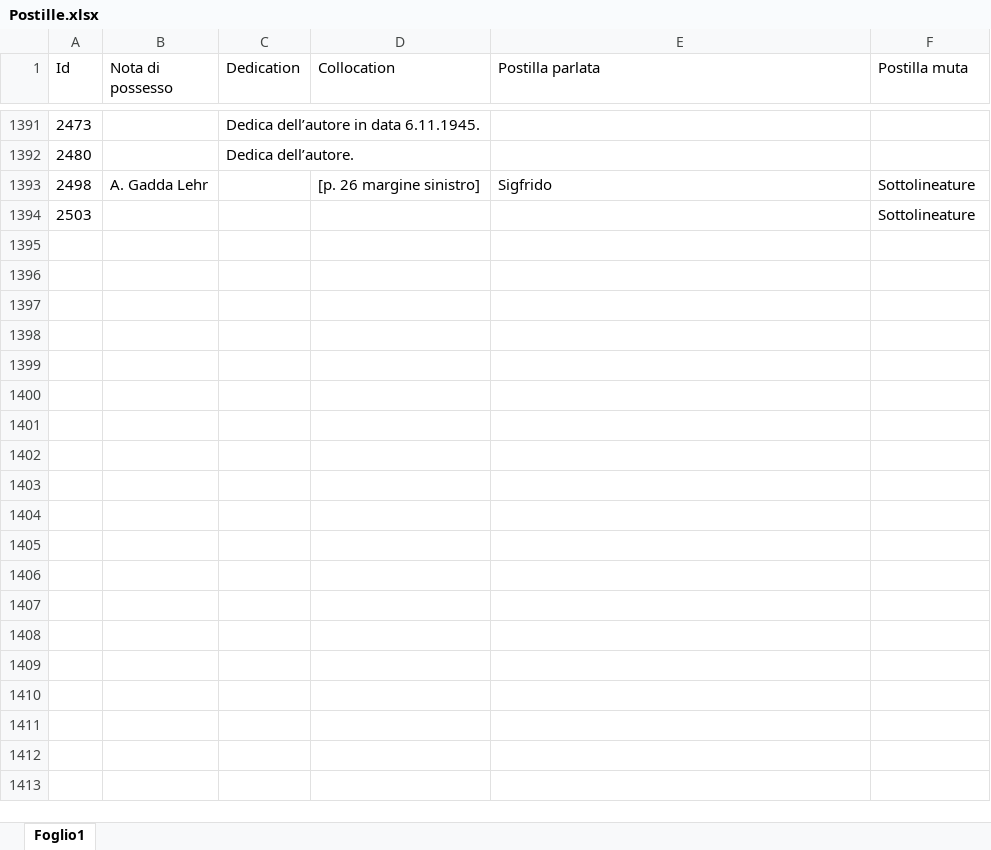
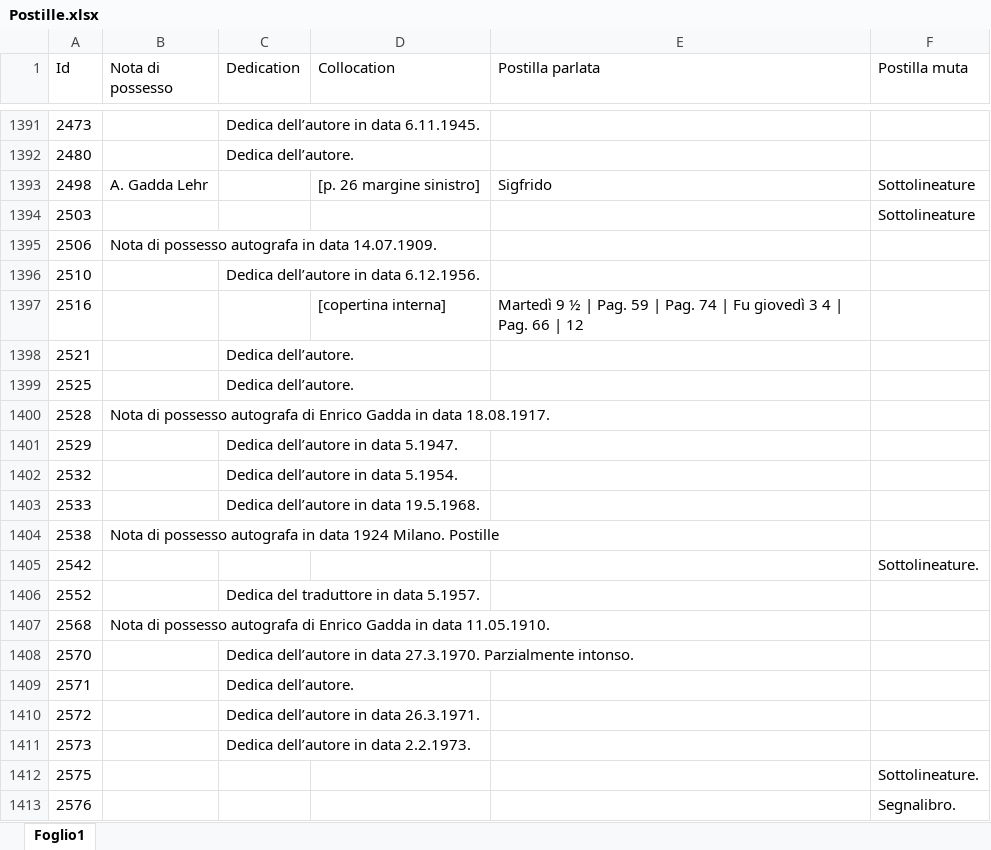
Before and after one commit to Nora1211/Gadda, an Excel workbook: Postille.xlsx, sheet Foglio1, drawn as a sheet; only a part is shown, gaps mark what is left out; values as stored, in another font and other column widths than the file's, no borders; the diff covers the shown part only; the diff names each change by its address in the sheet, - before the commit and + after, or states it on an @@ line.

```diff
--- a/Postille.xlsx (sheet Foglio1)
+++ b/Postille.xlsx (sheet Foglio1)
+row 1395: 2506 | Nota di possesso autografa in data 14.07.1909.
+row 1396: 2510 |  | Dedica dell’autore in data 6.12.1956.
+row 1397: 2516 |  |  | [copertina interna] | Martedì 9 ½ | Pag. 59 | Pag. 74 | Fu giovedì 3 4 | Pag. 66 | 12
+row 1398: 2521 |  | Dedica dell’autore.
+row 1399: 2525 |  | Dedica dell’autore.
+row 1400: 2528 | Nota di possesso autografa di Enrico Gadda in data 18.08.1917.
+row 1401: 2529 |  | Dedica dell’autore in data 5.1947.
+row 1402: 2532 |  | Dedica dell’autore in data 5.1954.
+row 1403: 2533 |  | Dedica dell’autore in data 19.5.1968.
+row 1404: 2538 | Nota di possesso autografa in data 1924 Milano. Postille
+row 1405: 2542 |  |  |  |  | Sottolineature.
+row 1406: 2552 |  | Dedica del traduttore in data 5.1957.
+row 1407: 2568 | Nota di possesso autografa di Enrico Gadda in data 11.05.1910.
+row 1408: 2570 |  | Dedica dell’autore in data 27.3.1970. Parzialmente intonso.
+row 1409: 2571 |  | Dedica dell’autore.
+row 1410: 2572 |  | Dedica dell’autore in data 26.3.1971.
+row 1411: 2573 |  | Dedica dell’autore in data 2.2.1973.
+row 1412: 2575 |  |  |  |  | Sottolineature.
+row 1413: 2576 |  |  |  |  | Segnalibro.
```
Also changed, not shown: 90 added rows elsewhere in this sheet, OutputBook.xlsx.
